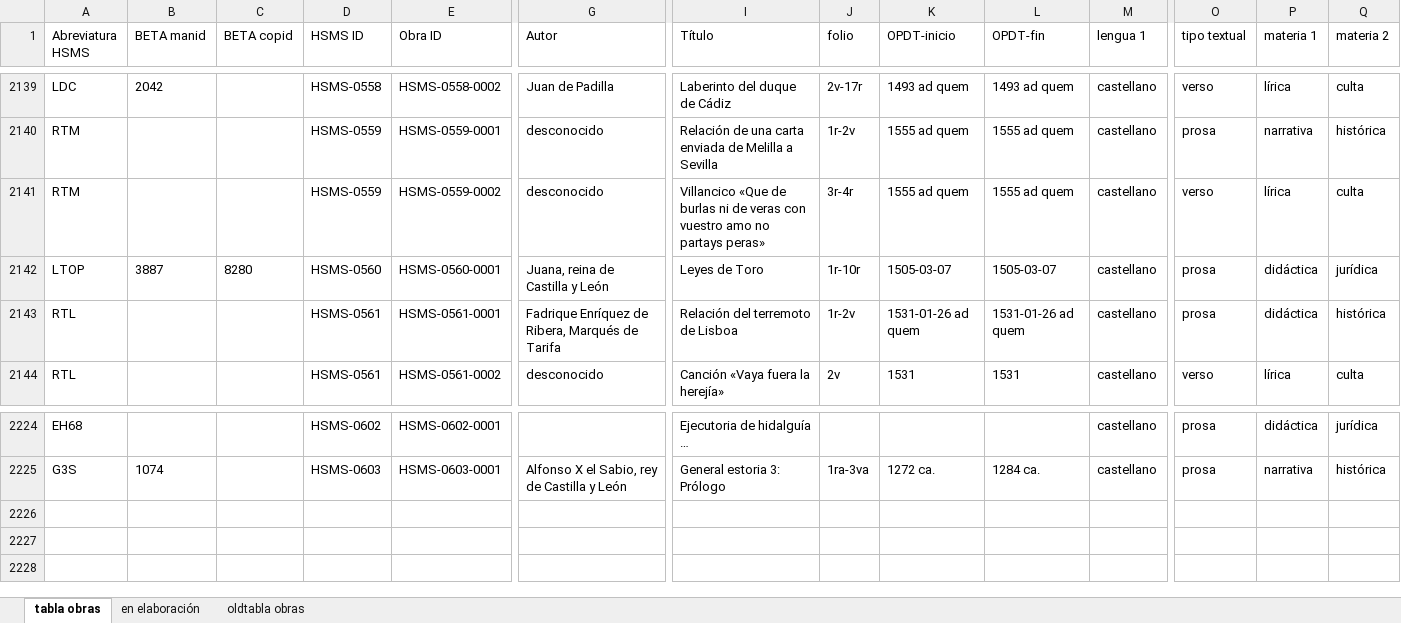
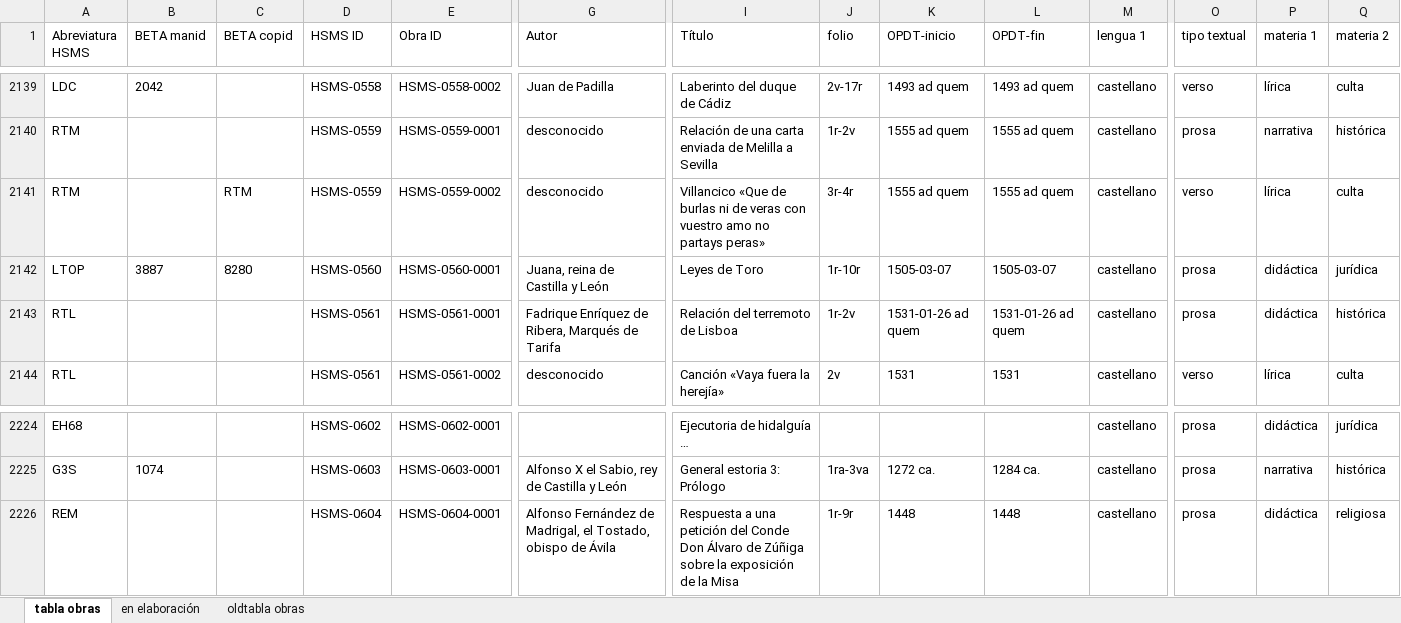
Before and after one commit to hispanicseminary/OSTA, an Excel workbook: tables/tabla-obras.xlsx, sheet tabla obras, drawn as a sheet; only a part is shown, gaps mark what is left out; values as stored, in another font and other column widths than the file's, no borders; table styles not drawn; rows hold the shown columns only; the diff names each change by its address in the sheet, - before the commit and + after, or states it on an @@ line.

```diff
--- a/tables/tabla-obras.xlsx (sheet tabla obras)
+++ b/tables/tabla-obras.xlsx (sheet tabla obras)
-C2141 (BETA copid): (empty)
+C2141 (BETA copid): RTM
+row 2226: REM |  |  | HSMS-0604 | HSMS-0604-0001 | Alfonso Fernández de Madrigal, el Tostado, obispo de Ávila | Respuesta a una petición del Conde Don Álvaro de Zúñiga sobre la exposición de la Misa | 1r-9r | 1448 | 1448 | castellano | prosa | didáctica | religiosa
```
Also changed, not shown: sheet en elaboración, tables/tabla-codices.xlsx, 1 other file.
